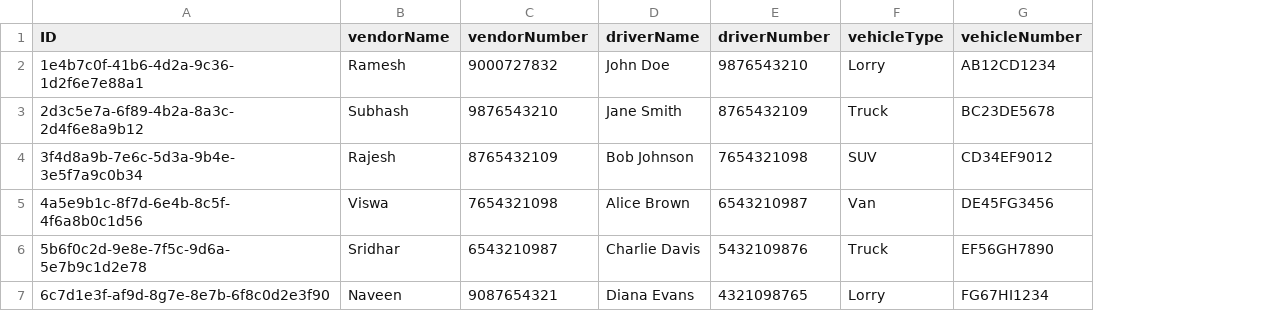
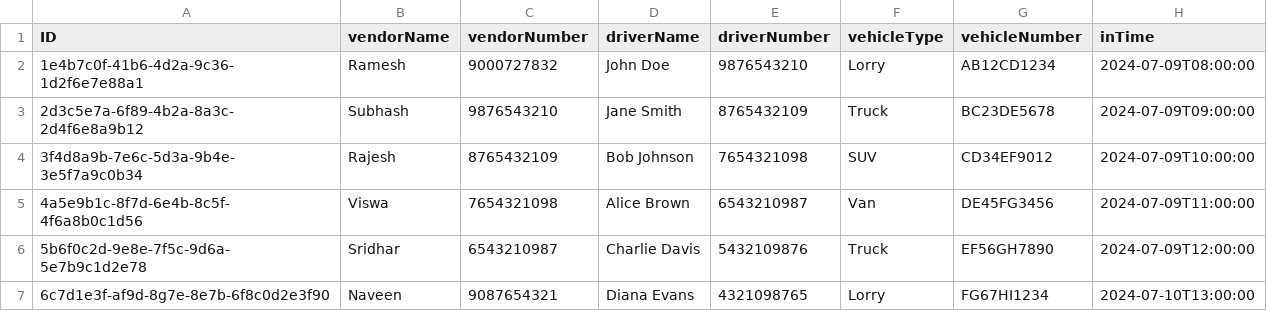
Before and after one commit to RAMESH-12062000/PARKING-LOT-ALLOCATION, a CSV file: db/data/my.parkinglot-Reservations.csv, drawn as a sheet; the diff names each change by its address in the sheet, - before the commit and + after, or states it on an @@ line.

Commit message:
Reservation Notify send to Supervisor is done..!

```diff
--- a/db/data/my.parkinglot-Reservations.csv
+++ b/db/data/my.parkinglot-Reservations.csv
+column H (inTime), rows 2-7: 2024-07-09T08:00:00 | 2024-07-09T09:00:00 | 2024-07-09T10:00:00 | 2024-07-09T11:00:00 | 2024-07-09T12:00:00 | 2024-07-10T13:00:00
```
Also changed, not shown: 11 other files.
